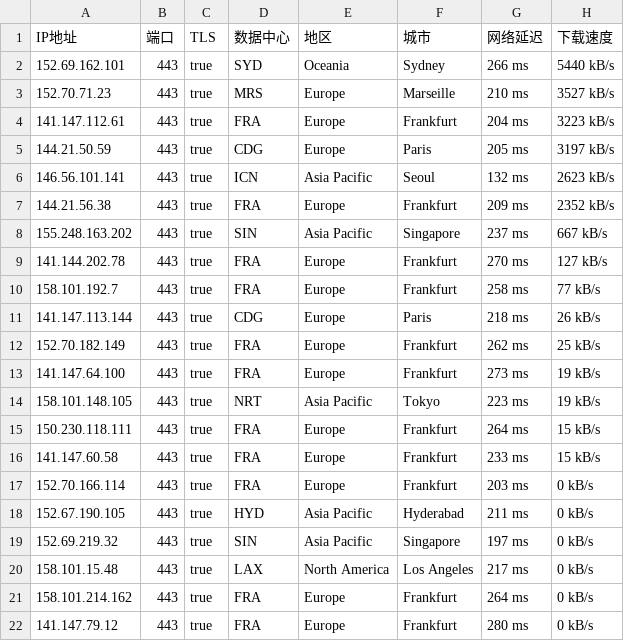
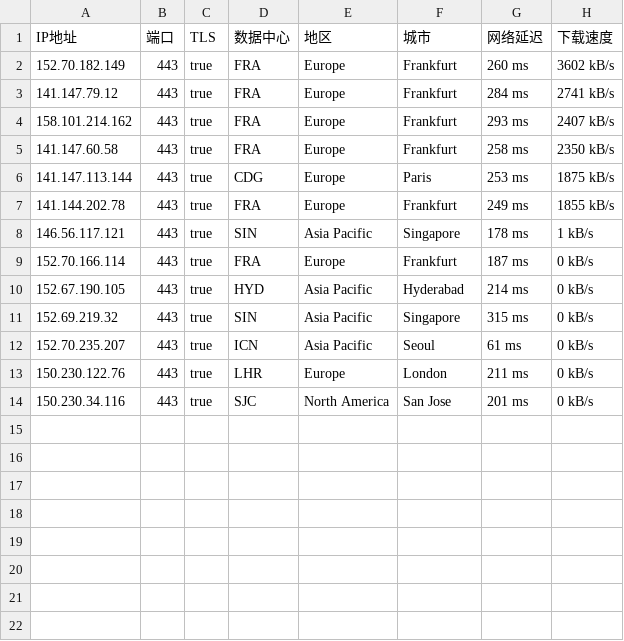
Before and after one commit to ailx1101/Cloudflare-IP-SpeedTest, a CSV file: ip.csv, drawn as a sheet.

Commit message:
update ip.csv

```diff
--- a/ip.csv
+++ b/ip.csv
@@ -1,22 +1,14 @@
 IP地址,端口,TLS,数据中心,地区,城市,网络延迟,下载速度
-152.69.162.101,443,true,SYD,Oceania,Sydney,266 ms,5440 kB/s
-152.70.71.23,443,true,MRS,Europe,Marseille,210 ms,3527 kB/s
-141.147.112.61,443,true,FRA,Europe,Frankfurt,204 ms,3223 kB/s
-144.21.50.59,443,true,CDG,Europe,Paris,205 ms,3197 kB/s
-146.56.101.141,443,true,ICN,Asia Pacific,Seoul,132 ms,2623 kB/s
-144.21.56.38,443,true,FRA,Europe,Frankfurt,209 ms,2352 kB/s
-155.248.163.202,443,true,SIN,Asia Pacific,Singapore,237 ms,667 kB/s
-141.144.202.78,443,true,FRA,Europe,Frankfurt,270 ms,127 kB/s
-158.101.192.7,443,true,FRA,Europe,Frankfurt,258 ms,77 kB/s
-141.147.113.144,443,true,CDG,Europe,Paris,218 ms,26 kB/s
-152.70.182.149,443,true,FRA,Europe,Frankfurt,262 ms,25 kB/s
-141.147.64.100,443,true,FRA,Europe,Frankfurt,273 ms,19 kB/s
-158.101.148.105,443,true,NRT,Asia Pacific,Tokyo,223 ms,19 kB/s
-150.230.118.111,443,true,FRA,Europe,Frankfurt,264 ms,15 kB/s
-141.147.60.58,443,true,FRA,Europe,Frankfurt,233 ms,15 kB/s
-152.70.166.114,443,true,FRA,Europe,Frankfurt,203 ms,0 kB/s
-152.67.190.105,443,true,HYD,Asia Pacific,Hyderabad,211 ms,0 kB/s
-152.69.219.32,443,true,SIN,Asia Pacific,Singapore,197 ms,0 kB/s
-158.101.15.48,443,true,LAX,North America,Los Angeles,217 ms,0 kB/s
-158.101.214.162,443,true,FRA,Europe,Frankfurt,264 ms,0 kB/s
-141.147.79.12,443,true,FRA,Europe,Frankfurt,280 ms,0 kB/s
+152.70.182.149,443,true,FRA,Europe,Frankfurt,260 ms,3602 kB/s
+141.147.79.12,443,true,FRA,Europe,Frankfurt,284 ms,2741 kB/s
+158.101.214.162,443,true,FRA,Europe,Frankfurt,293 ms,2407 kB/s
+141.147.60.58,443,true,FRA,Europe,Frankfurt,258 ms,2350 kB/s
+141.147.113.144,443,true,CDG,Europe,Paris,253 ms,1875 kB/s
+141.144.202.78,443,true,FRA,Europe,Frankfurt,249 ms,1855 kB/s
+146.56.117.121,443,true,SIN,Asia Pacific,Singapore,178 ms,1 kB/s
+152.70.166.114,443,true,FRA,Europe,Frankfurt,187 ms,0 kB/s
+152.67.190.105,443,true,HYD,Asia Pacific,Hyderabad,214 ms,0 kB/s
+152.69.219.32,443,true,SIN,Asia Pacific,Singapore,315 ms,0 kB/s
+152.70.235.207,443,true,ICN,Asia Pacific,Seoul,61 ms,0 kB/s
+150.230.122.76,443,true,LHR,Europe,London,211 ms,0 kB/s
+150.230.34.116,443,true,SJC,North America,San Jose,201 ms,0 kB/s
```
